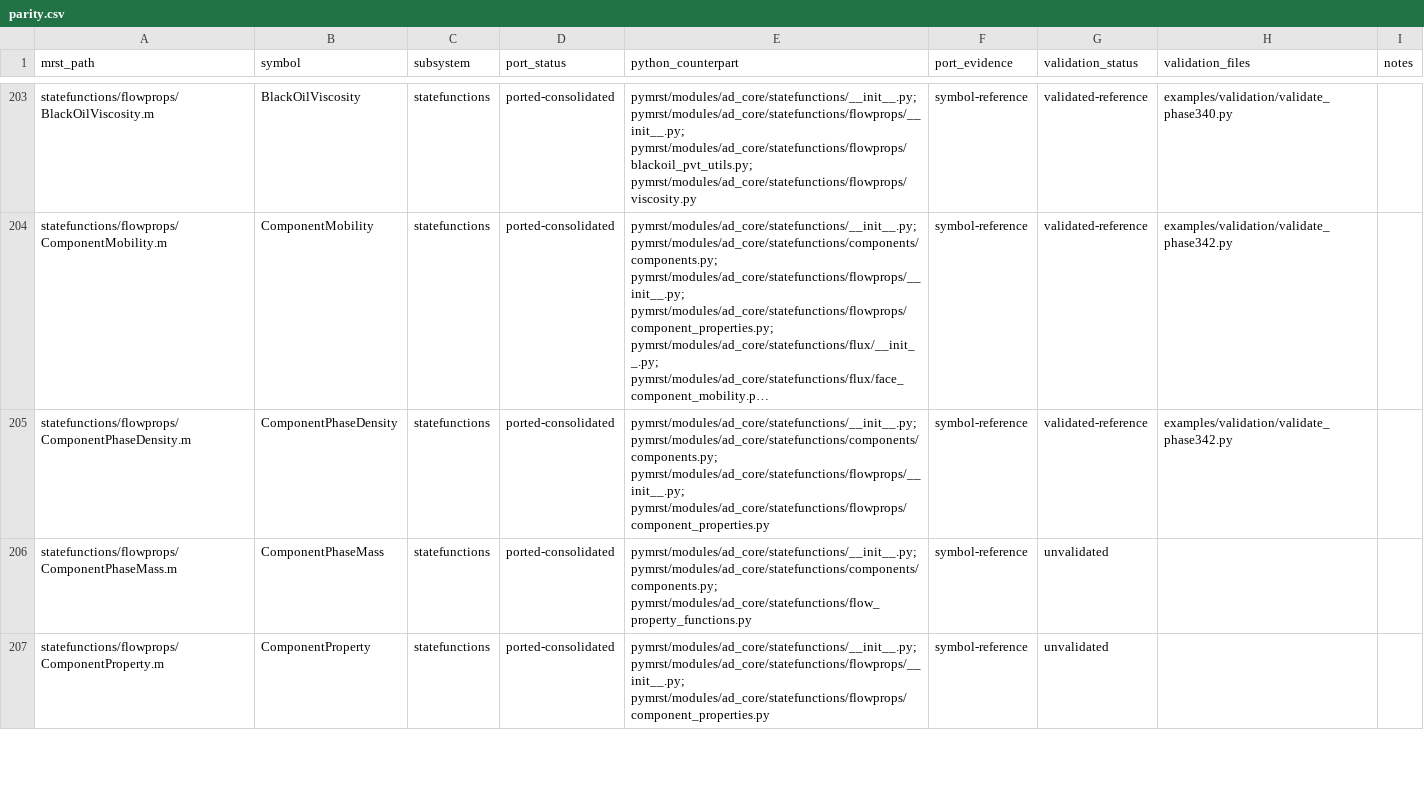
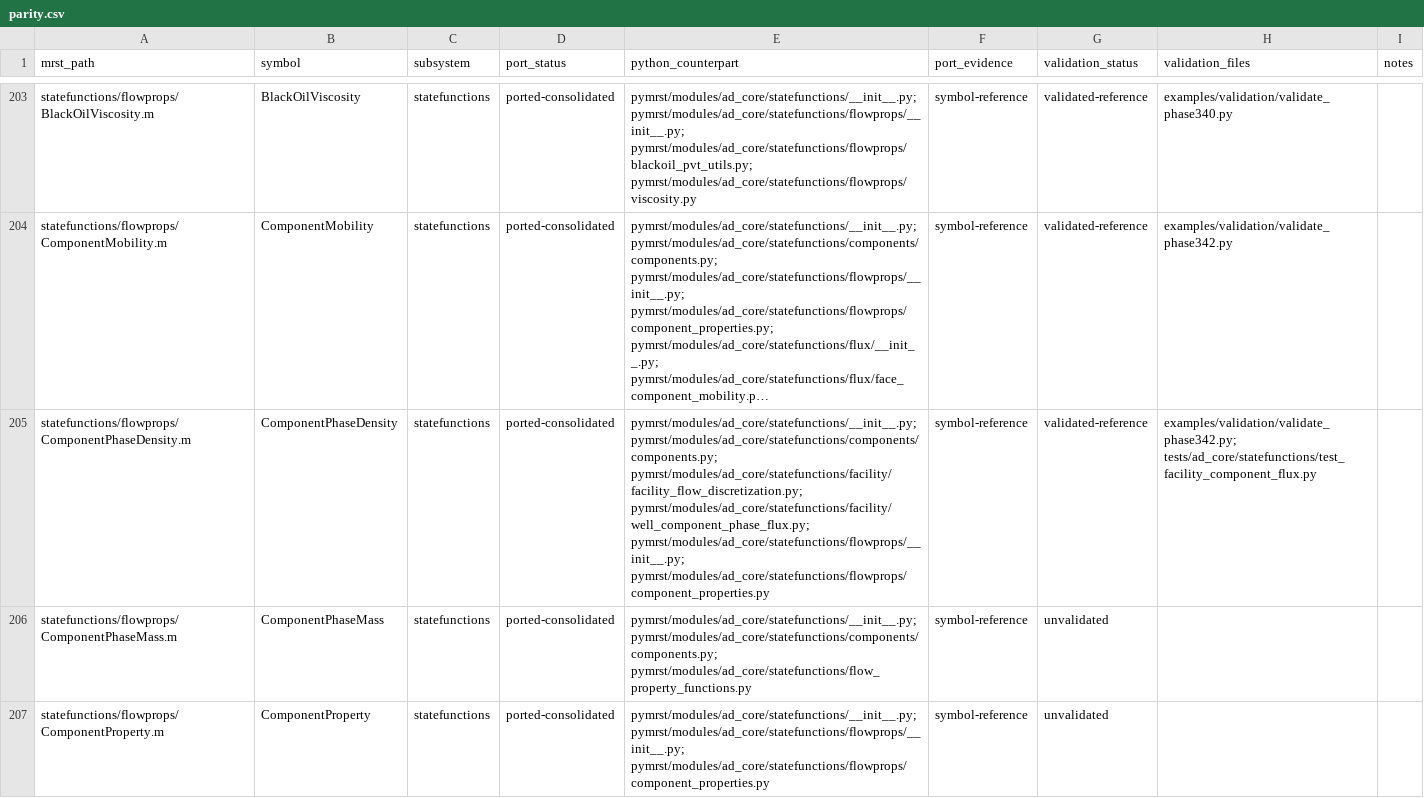
Before and after one commit to Neroogod/PyMRST, a CSV file: docs/ad_core/parity.csv, drawn as a sheet; only a part is shown, gaps mark what is left out; long unchanged cells end in …; the diff covers the shown part only; the diff names each change by its address in the sheet, - before the commit and + after, or states it on an @@ line.

Commit message:
Complete AD core facility component flux chain

```diff
--- a/docs/ad_core/parity.csv
+++ b/docs/ad_core/parity.csv
-E205 (python_counterpart): pymrst/modules/ad_core/statefunctions/__init__.py; pymrst/modules/ad_core/statefunctions/components/components.py; pymrst/modules/ad_core/statefunctions/flowprops/__init__.py; pymrst/modules/ad_core/statefunctions/flowprops/component_properties.py
+E205 (python_counterpart): pymrst/modules/ad_core/statefunctions/__init__.py; pymrst/modules/ad_core/statefunctions/components/components.py; pymrst/modules/ad_core/statefunctions/facility/facility_flow_discretization.py; pymrst/modules/ad_core/statefunctions/facility/well_component_phase_flux.py; pymrst/modules/ad_core/statefunctions/flowprops/__init__.py; pymrst/modules/ad_core/statefunctions/flowprops/component_properties.py
-H205 (validation_files): examples/validation/validate_phase342.py
+H205 (validation_files): examples/validation/validate_phase342.py; tests/ad_core/statefunctions/test_facility_component_flux.py
```
Also changed, not shown: 41 edited cells elsewhere in this file, 12 other files.
